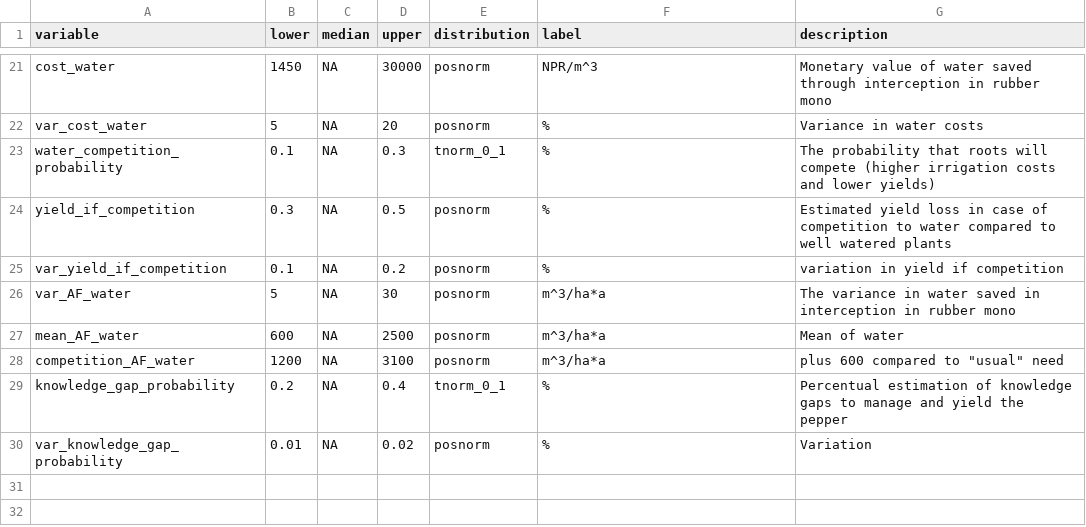
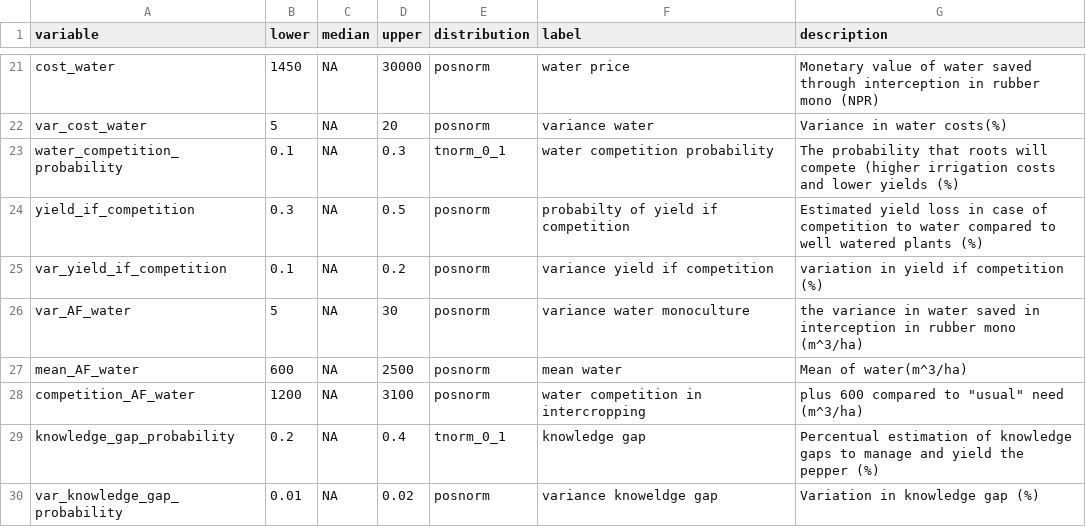
Before and after one commit to modhd/actual_NEPAL_pepper_AF, a CSV file: data/AF_input_table.csv, drawn as a sheet; only a part is shown, gaps mark what is left out; the diff covers the shown part only; the diff names each change by its address in the sheet, - before the commit and + after, or states it on an @@ line.

Commit message:
Correction on labels for sensitivity analysis reading

```diff
--- a/data/AF_input_table.csv
+++ b/data/AF_input_table.csv
-F21 (label): NPR/m^3
+F21 (label): water price
-G21 (description): …rubber mono
+G21 (description): …rubber mono (NPR)
-F22 (label): %
+F22 (label): variance water
-G22 (description): Variance in water costs
+G22 (description): Variance in water costs(%)
-F23 (label): %
+F23 (label): water competition probability
-G23 (description): …and lower yields)
+G23 (description): …and lower yields (%)
-F24 (label): %
+F24 (label): probabilty of yield if competition
-G24 (description): …watered plants
+G24 (description): …watered plants (%)
-F25 (label): %
+F25 (label): variance yield if competition
-G25 (description): variation in yield if competition
+G25 (description): variation in yield if competition (%)
-F26 (label): m^3/ha*a
+F26 (label): variance water monoculture
-G26 (description): The variance in water saved in interception in rubber mono
+G26 (description): the variance in water saved in interception in rubber mono (m^3/ha)
-F27 (label): m^3/ha*a
+F27 (label): mean water
-G27 (description): Mean of water
+G27 (description): Mean of water(m^3/ha)
-F28 (label): m^3/ha*a
+F28 (label): water competition in intercropping
-G28 (description): plus 600 compared to "usual" need
+G28 (description): plus 600 compared to "usual" need (m^3/ha)
-F29 (label): %
+F29 (label): knowledge gap
-G29 (description): …the pepper
+G29 (description): …the pepper (%)
-F30 (label): %
+F30 (label): variance knoweldge gap
-G30 (description): Variation
+G30 (description): Variation in knowledge gap (%)
```
Also changed, not shown: 32 edited cells elsewhere in this file.
